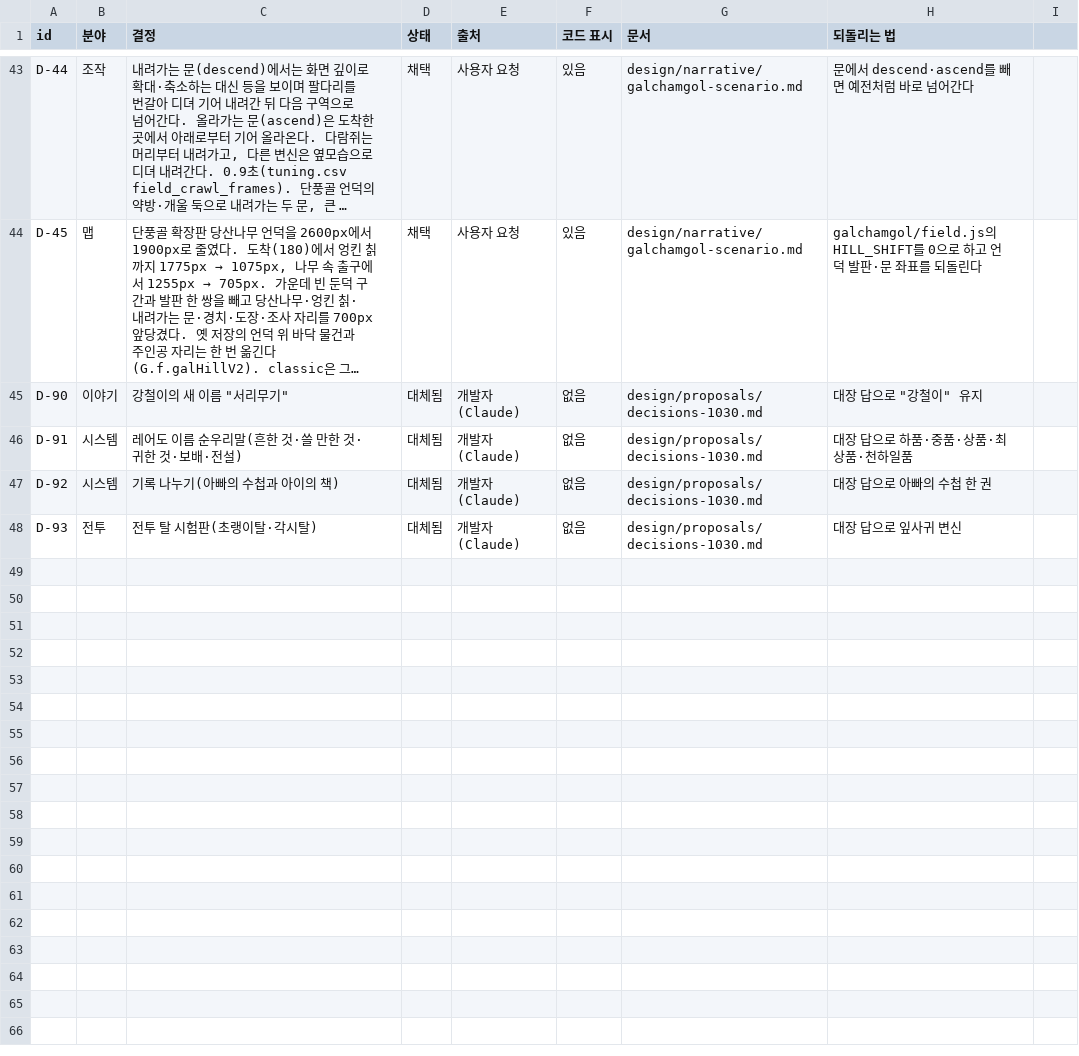
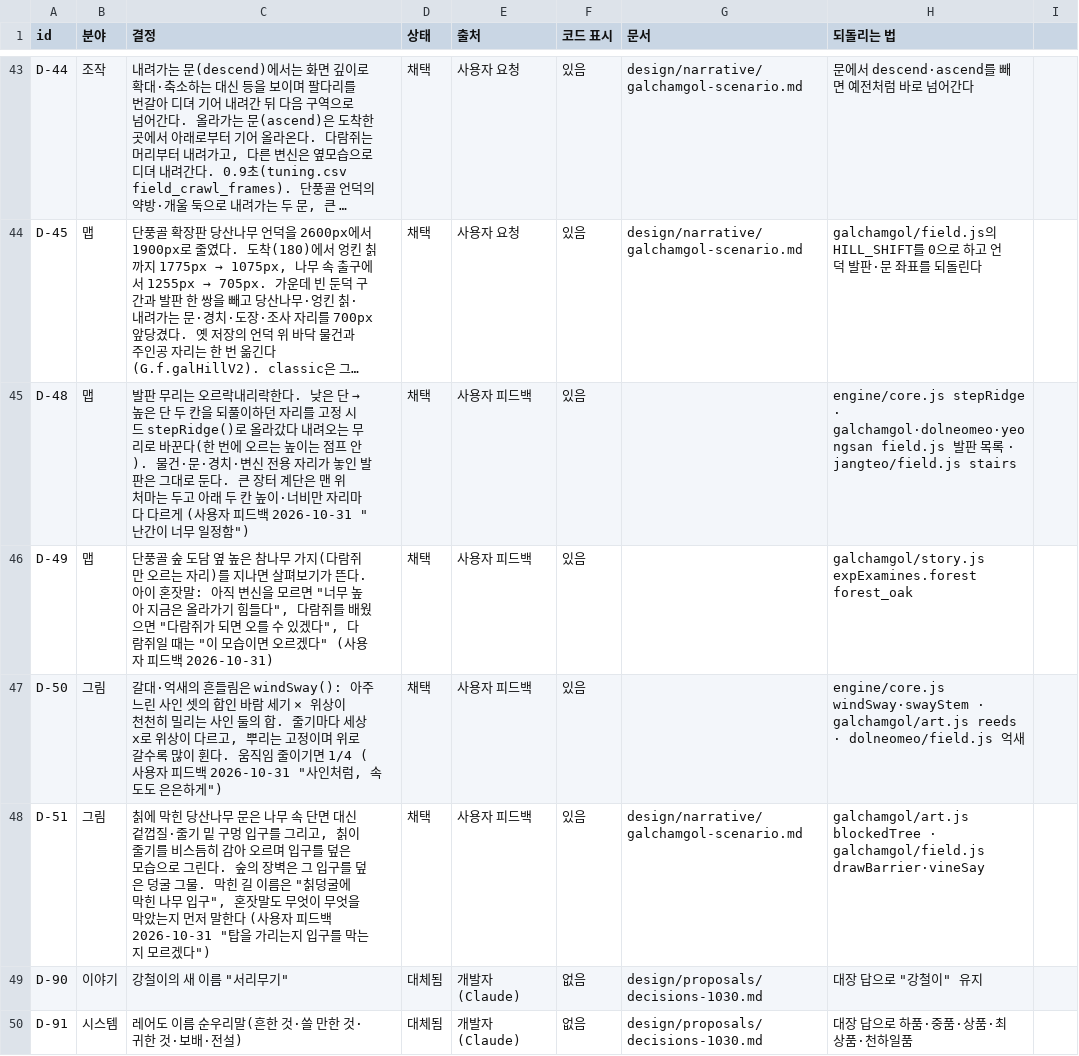
Before and after one commit to MATTTTJ/PACKOON, a CSV file: design/data/decisions.csv, drawn as a sheet; only a part is shown, gaps mark what is left out; the shorter side is filled out with more unchanged rows; long unchanged cells end in …; the diff names each change by its address in the sheet, - before the commit and + after, or states it on an @@ line.

```diff
--- a/design/data/decisions.csv
+++ b/design/data/decisions.csv
+row 45: D-48 | 맵 | 발판 무리는 오르락내리락한다. 낮은 단 → 높은 단 두 칸을 되풀이하던 자리를 고정 시드 stepRidge()로 올라갔다 내려오는 무리로 바꾼다(한 번에 오르는 높이는 점프 안). 물건·문·경치·변신 전용 자리가 놓인 발판은 그대로 둔다. 큰 장터 계단은 맨 위 처마는 두고 아래 두 칸 높이·너비만 자리마다 다르게 (사용자 피드백 2026-10-31 "난간이 너무 일정함") | 채택 | 사용자 피드백 | 있음 |  | engine/core.js stepRidge · galchamgol·dolneomeo·yeongsan field.js 발판 목록 · jangteo/field.js stairs
+row 46: D-49 | 맵 | 단풍골 숲 도담 옆 높은 참나무 가지(다람쥐만 오르는 자리)를 지나면 살펴보기가 뜬다. 아이 혼잣말: 아직 변신을 모르면 "너무 높아 지금은 올라가기 힘들다", 다람쥐를 배웠으면 "다람쥐가 되면 오를 수 있겠다", 다람쥐일 때는 "이 모습이면 오르겠다" (사용자 피드백 2026-10-31) | 채택 | 사용자 피드백 | 있음 |  | galchamgol/story.js expExamines.forest forest_oak
+row 47: D-50 | 그림 | 갈대·억새의 흔들림은 windSway(): 아주 느린 사인 셋의 합인 바람 세기 × 위상이 천천히 밀리는 사인 둘의 합. 줄기마다 세상 x로 위상이 다르고, 뿌리는 고정이며 위로 갈수록 많이 휜다. 움직임 줄이기면 1/4 (사용자 피드백 2026-10-31 "사인처럼, 속도도 은은하게") | 채택 | 사용자 피드백 | 있음 |  | engine/core.js windSway·swayStem · galchamgol/art.js reeds · dolneomeo/field.js 억새
+row 48: D-51 | 그림 | 칡에 막힌 당산나무 문은 나무 속 단면 대신 겉껍질·줄기 밑 구멍 입구를 그리고, 칡이 줄기를 비스듬히 감아 오르며 입구를 덮은 모습으로 그린다. 숲의 장벽은 그 입구를 덮은 덩굴 그물. 막힌 길 이름은 "칡덩굴에 막힌 나무 입구", 혼잣말도 무엇이 무엇을 막았는지 먼저 말한다 (사용자 피드백 2026-10-31 "탑을 가리는지 입구를 막는지 모르겠다") | 채택 | 사용자 피드백 | 있음 | design/narrative/galchamgol-scenario.md | galchamgol/art.js blockedTree · galchamgol/field.js drawBarrier·vineSay
```
Also changed, not shown: 9 other files.
